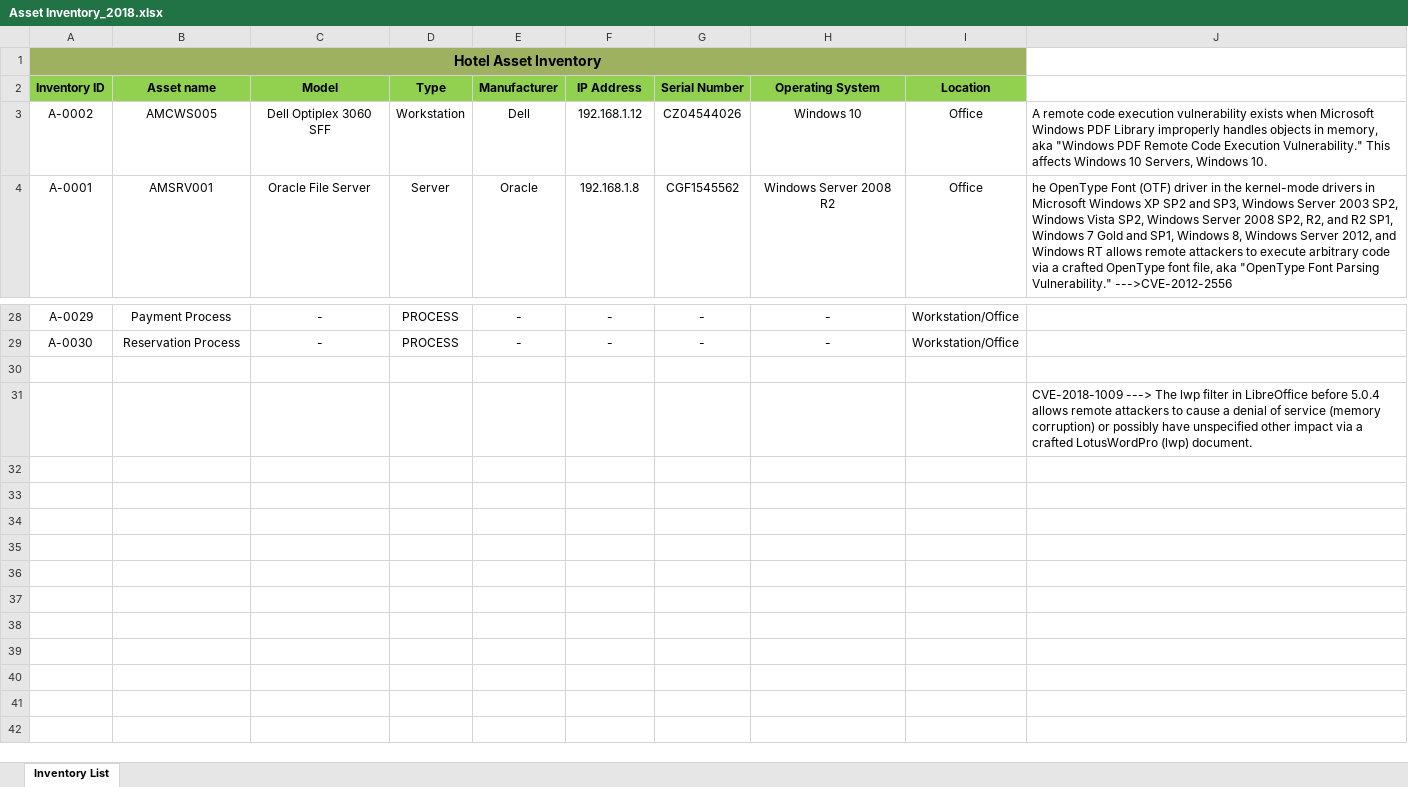
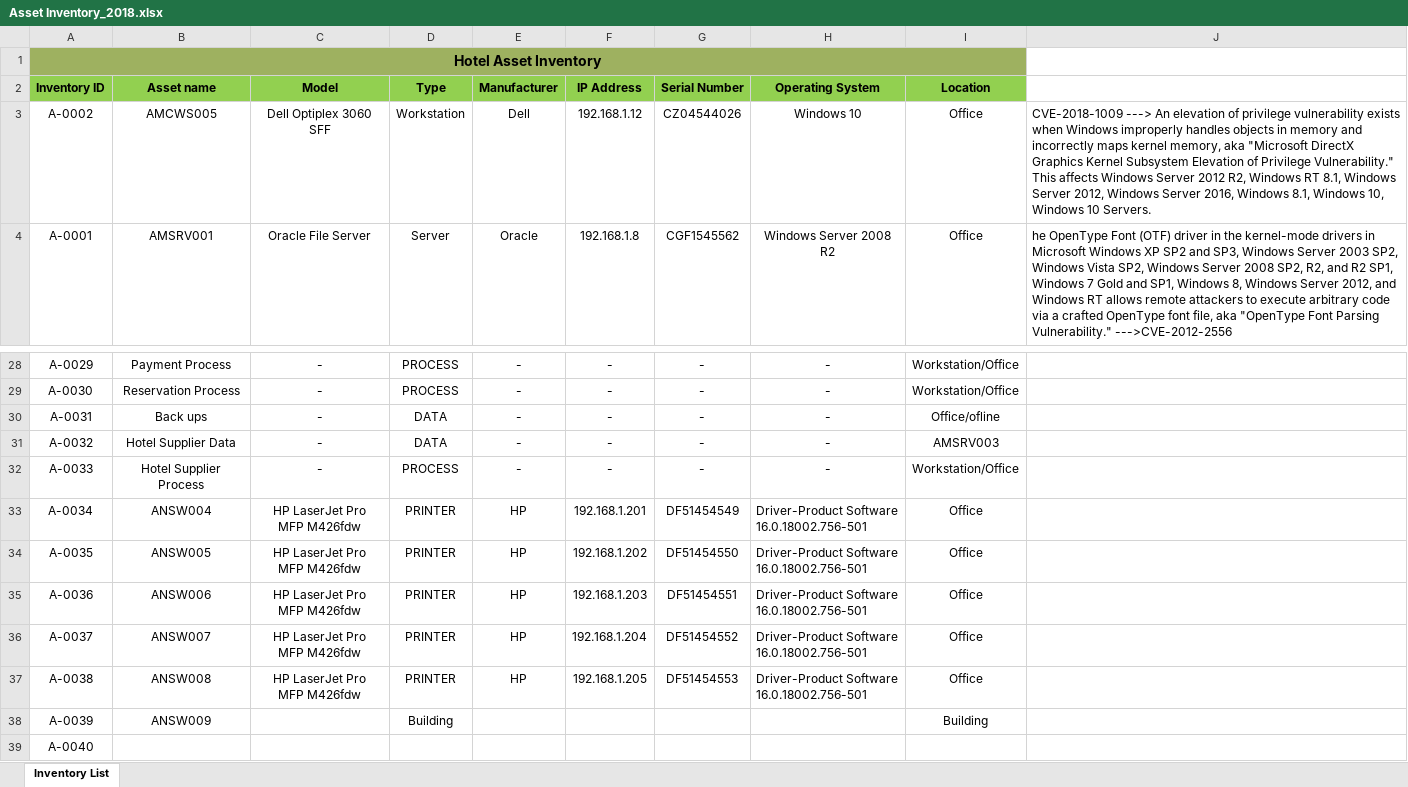
Before and after one commit to billk97/SecurityProject, an Excel workbook: Asset Inventory_2018.xlsx, sheet Inventory List, drawn as a sheet; only a part is shown, gaps mark what is left out; values as stored, in another font and other column widths than the file's, no borders; removed rows and columns are numbered as before the commit, all else as after; ↵ is a line break in a cell; the diff names each change by its address in the sheet, - before the commit and + after, or states it on an @@ line.

```diff
--- a/Asset Inventory_2018.xlsx (sheet Inventory List)
+++ b/Asset Inventory_2018.xlsx (sheet Inventory List)
-J3: A remote code execution vulnerability exists when Microsoft Windows PDF Library improperly handles objects in memory, aka "Windows PDF Remote Code Execution Vulnerability." This affects Windows 10 Servers, Windows 10.
+J3: CVE-2018-1009 ---> An elevation of privilege vulnerability exists when Windows improperly handles objects in memory and incorrectly maps kernel memory, aka "Microsoft DirectX Graphics Kernel Subsystem Elevation of Privilege Vulnerability." This affects Windows Server 2012 R2, Windows RT 8.1, Windows Server 2012, Windows Server 2016, Windows 8.1, Windows 10, Windows 10 Servers.
-row 30: (empty)
+row 30: A-0031 | Back ups | - | DATA | - | - | - | - | Office/ofline
-row 31:  |  |  |  |  |  |  |  |  | CVE-2018-1009 ---> The lwp filter in LibreOffice before 5.0.4 allows remote attackers to cause a denial of service (memory corruption) or possibly have unspecified other impact via a crafted LotusWordPro (lwp) document.
+row 31: A-0032 | Hotel Supplier Data | - | DATA | - | - | - | - | AMSRV003
+row 32: A-0033 | Hotel Supplier Process | - | PROCESS | - | - | - | - | Workstation/Office
+row 33: A-0034 | ANSW004 | HP LaserJet Pro ↵ MFP M426fdw | PRINTER | HP | 192.168.1.201 | DF51454549 | Driver-Product Software ↵ 16.0.18002.756-501 | Office
+row 34: A-0035 | ANSW005 | HP LaserJet Pro ↵ MFP M426fdw | PRINTER | HP | 192.168.1.202 | DF51454550 | Driver-Product Software ↵ 16.0.18002.756-501 | Office
+row 35: A-0036 | ANSW006 | HP LaserJet Pro ↵ MFP M426fdw | PRINTER | HP | 192.168.1.203 | DF51454551 | Driver-Product Software ↵ 16.0.18002.756-501 | Office
+row 36: A-0037 | ANSW007 | HP LaserJet Pro ↵ MFP M426fdw | PRINTER | HP | 192.168.1.204 | DF51454552 | Driver-Product Software ↵ 16.0.18002.756-501 | Office
+row 37: A-0038 | ANSW008 | HP LaserJet Pro ↵ MFP M426fdw | PRINTER | HP | 192.168.1.205 | DF51454553 | Driver-Product Software ↵ 16.0.18002.756-501 | Office
+row 38: A-0039 | ANSW009 |  | Building |  |  |  |  | Building
+row 39: A-0040
```
Also changed, not shown: 1 other file.
